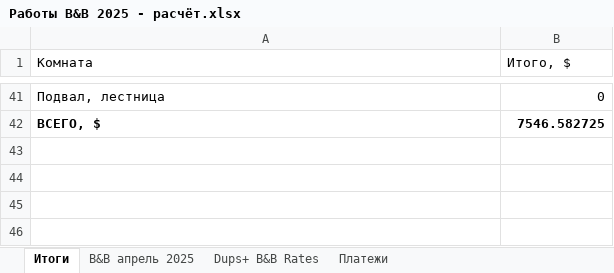
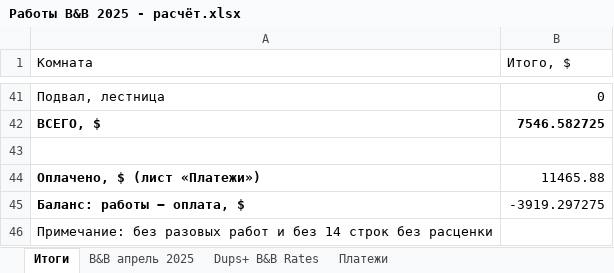
Before and after one commit to yuriyvar/Project, an Excel workbook: Работы B&B 2025 - расчёт.xlsx, sheet Итоги, drawn as a sheet; only a part is shown, gaps mark what is left out; values as stored, in another font and other column widths than the file's, no borders; the diff names each change by its address in the sheet, - before the commit and + after, or states it on an @@ line.

```diff
--- a/Работы B&B 2025 - расчёт.xlsx (sheet Итоги)
+++ b/Работы B&B 2025 - расчёт.xlsx (sheet Итоги)
+row 43: (empty)
+row 44: Оплачено, $ (лист «Платежи») | 11465.88
+row 45: Баланс: работы − оплата, $ | -3919.297275
+row 46: Примечание: без разовых работ и без 14 строк без расценки
```
Also changed, not shown: sheet Платежи.
